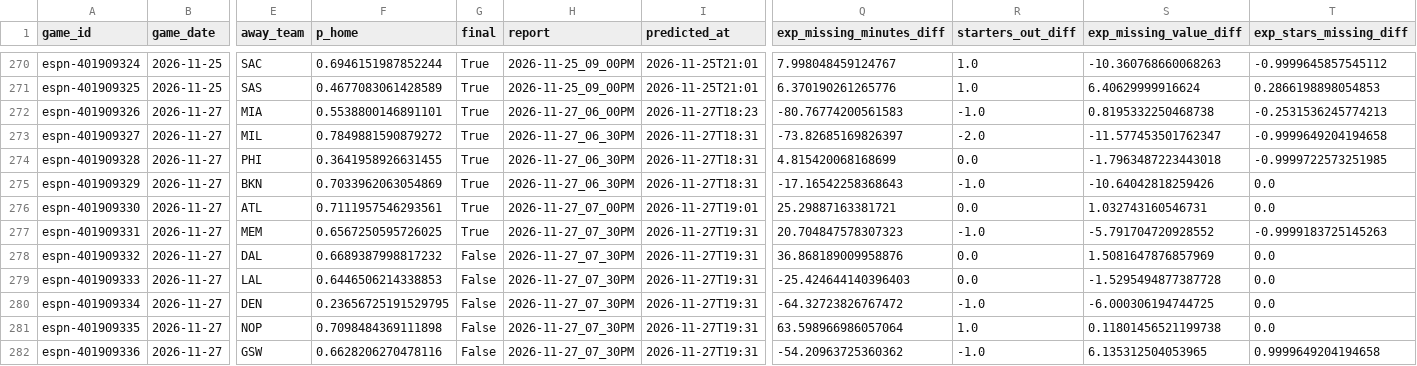
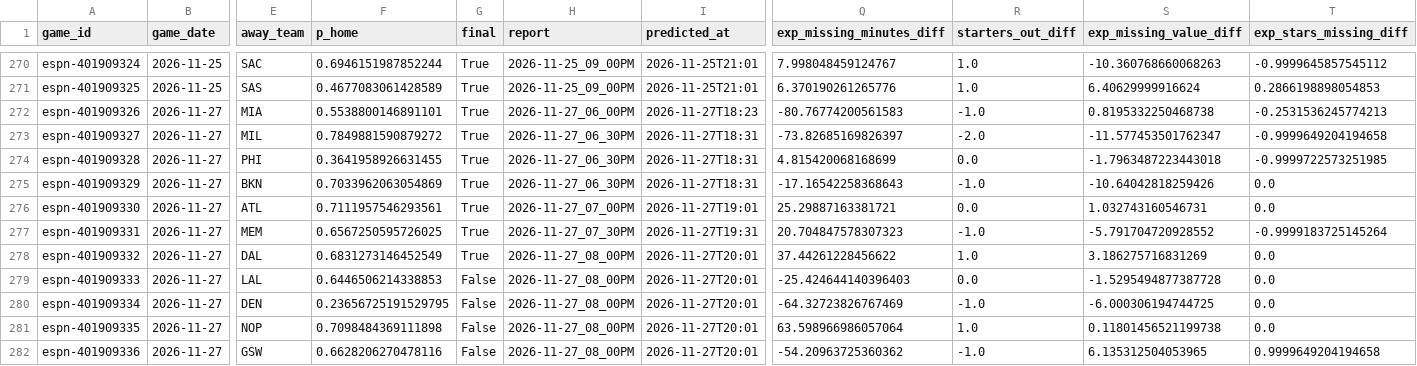
Before and after one commit to z3nsz/nba-prediction, a CSV file: live_state/predictions_2026-27.csv, drawn as a sheet; only a part is shown, gaps mark what is left out; the diff names each change by its address in the sheet, - before the commit and + after, or states it on an @@ line.

```diff
--- a/live_state/predictions_2026-27.csv
+++ b/live_state/predictions_2026-27.csv
-T277 (exp_stars_missing_diff): -0.9999183725145263
+T277 (exp_stars_missing_diff): -0.9999183725145264
-F278 (p_home): 0.6689387998817232
+F278 (p_home): 0.6831273146452549
-G278 (final): False
+G278 (final): True
-H278:H282 (report): 2026-11-27_07_30PM
+H278:H282 (report): 2026-11-27_08_00PM
-I278:I282 (predicted_at): 2026-11-27T19:31
+I278:I282 (predicted_at): 2026-11-27T20:01
-Q278 (exp_missing_minutes_diff): 36.868189009958876
+Q278 (exp_missing_minutes_diff): 37.44261228456622
-R278 (starters_out_diff): 0.0
+R278 (starters_out_diff): 1.0
-S278 (exp_missing_value_diff): 1.5081647876857969
+S278 (exp_missing_value_diff): 3.186275716831269
-Q280 (exp_missing_minutes_diff): -64.32723826767472
+Q280 (exp_missing_minutes_diff): -64.32723826767469
```
Also changed, not shown: live_state/listings_2026-27.csv, 6 other files.
